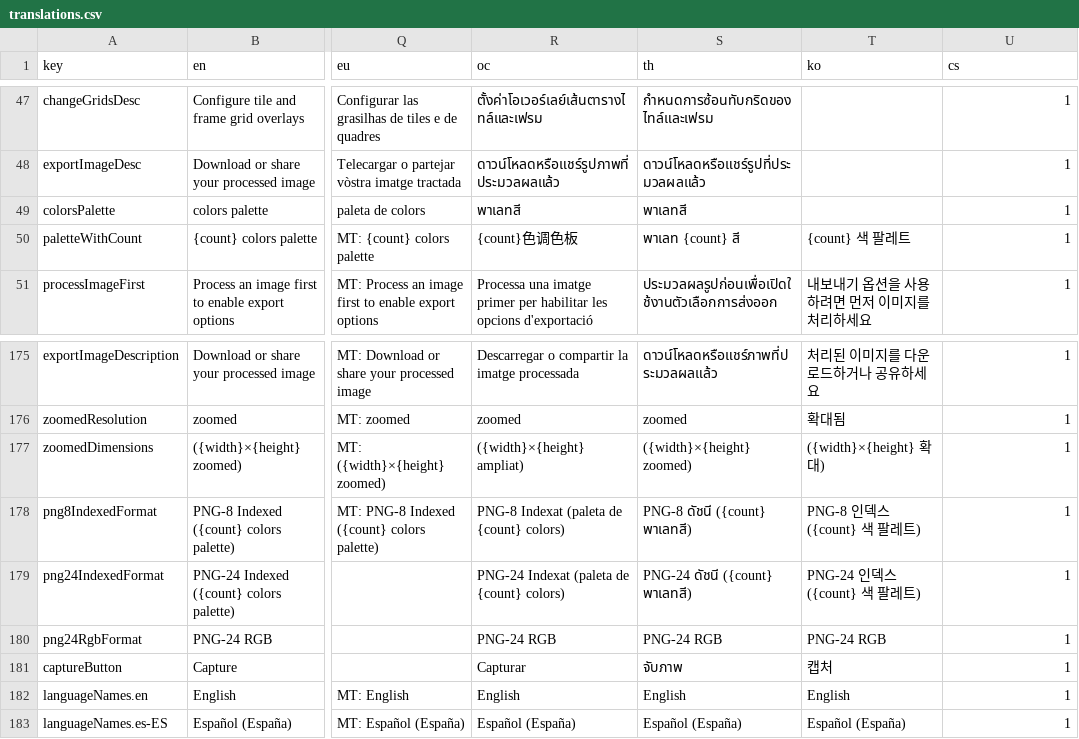
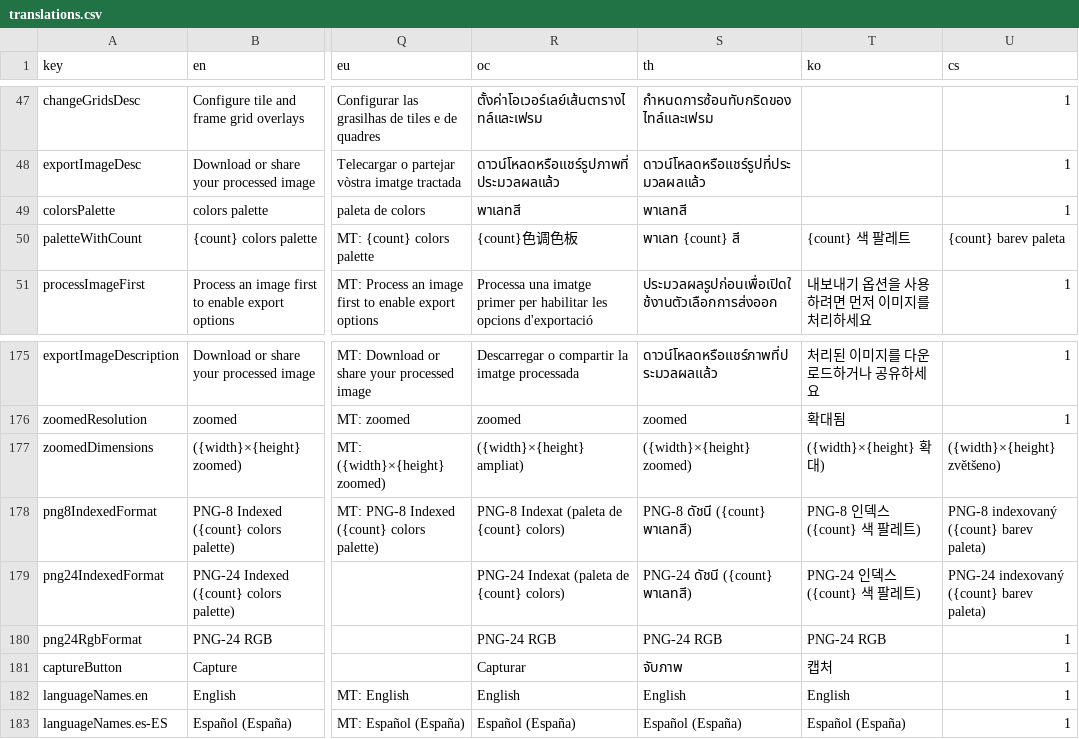
Before and after one commit to Anarkade/deliaxe-paint, a CSV file: src/locales/translations.csv, drawn as a sheet; only a part is shown, gaps mark what is left out; the diff names each change by its address in the sheet, - before the commit and + after, or states it on an @@ line.

Commit message:
i18n(cs): fix missing placeholders in cs translations

```diff
--- a/src/locales/translations.csv
+++ b/src/locales/translations.csv
-U50 (cs): 1
+U50 (cs): {count} barev paleta
-U177 (cs): 1
+U177 (cs): ({width}×{height} zvětšeno)
-U178 (cs): 1
+U178 (cs): PNG-8 indexovaný ({count} barev paleta)
-U179 (cs): 1
+U179 (cs): PNG-24 indexovaný ({count} barev paleta)
```
